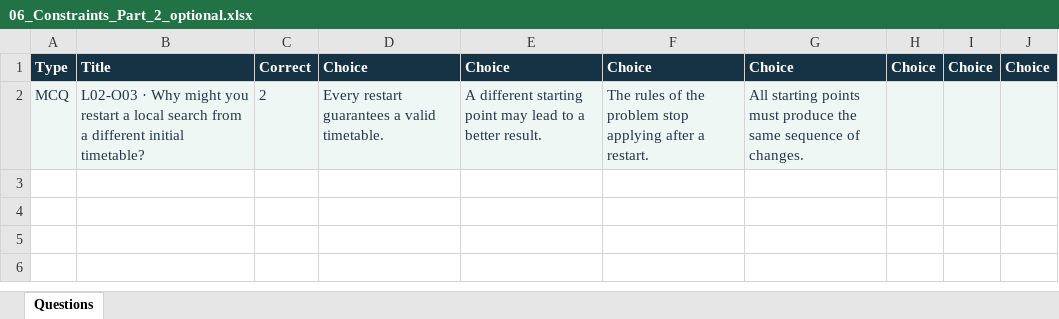
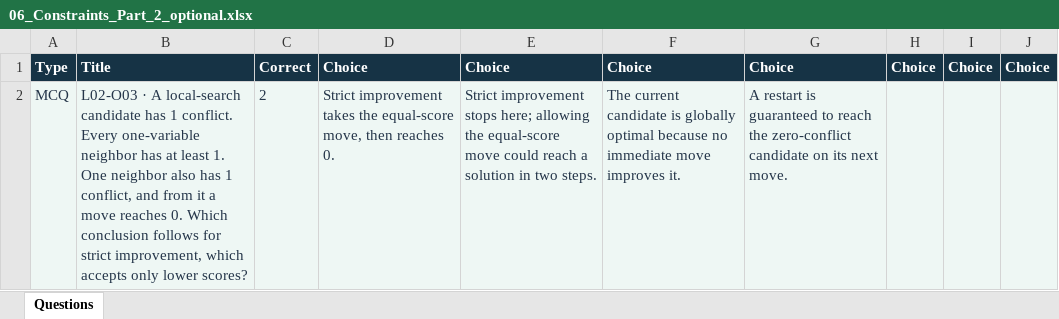
Before and after one commit to A7ocin/AIML2627, an Excel workbook: wooclap/imports/optional/06_Constraints_Part_2_optional.xlsx, sheet Questions, drawn as a sheet; values as stored, in another font and other column widths than the file's, no borders; the diff names each change by its address in the sheet, - before the commit and + after, or states it on an @@ line.

```diff
--- a/wooclap/imports/optional/06_Constraints_Part_2_optional.xlsx (sheet Questions)
+++ b/wooclap/imports/optional/06_Constraints_Part_2_optional.xlsx (sheet Questions)
-B2: L02-O03 · Why might you restart a local search from a different initial timetable?
+B2: L02-O03 · A local-search candidate has 1 conflict. Every one-variable neighbor has at least 1. One neighbor also has 1 conflict, and from it a move reaches 0. Which conclusion follows for strict improvement, which accepts only lower scores?
-D2: Every restart guarantees a valid timetable.
+D2: Strict improvement takes the equal-score move, then reaches 0.
-E2: A different starting point may lead to a better result.
+E2: Strict improvement stops here; allowing the equal-score move could reach a solution in two steps.
-F2: The rules of the problem stop applying after a restart.
+F2: The current candidate is globally optimal because no immediate move improves it.
-G2: All starting points must produce the same sequence of changes.
+G2: A restart is guaranteed to reach the zero-conflict candidate on its next move.
```
Also changed, not shown: wooclap/imports/05_Constraints_Part_1.xlsx, wooclap/imports/06_Constraints_Part_2.xlsx, 18 other files.
